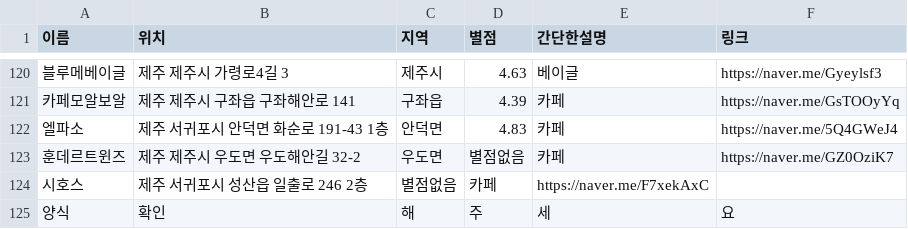
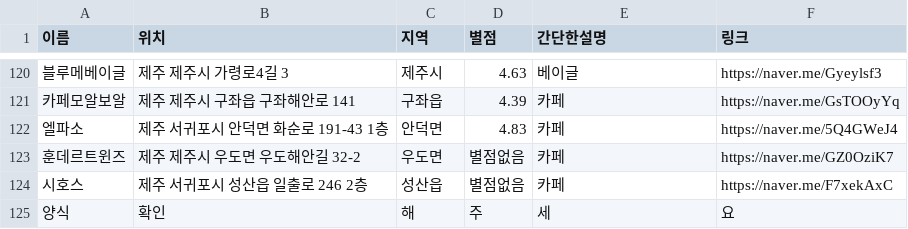
Before and after one commit to OSS-3-MINTAEK/Recomendataion_Place, a CSV file: cafe_place_data.csv, drawn as a sheet; only a part is shown, gaps mark what is left out; the diff names each change by its address in the sheet, - before the commit and + after, or states it on an @@ line.

Commit message:
Update cafe_place_data.csv

```diff
--- a/cafe_place_data.csv
+++ b/cafe_place_data.csv
-C124 (지역): 별점없음
+C124 (지역): 성산읍
-D124 (별점): 카페
+D124 (별점): 별점없음
-E124 (간단한설명): https://naver.me/F7xekAxC
+E124 (간단한설명): 카페
-F124 (링크): (empty)
+F124 (링크): https://naver.me/F7xekAxC
```
